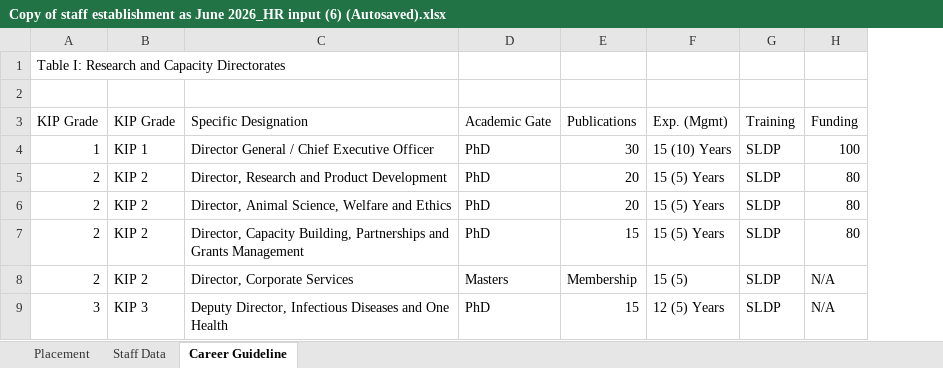
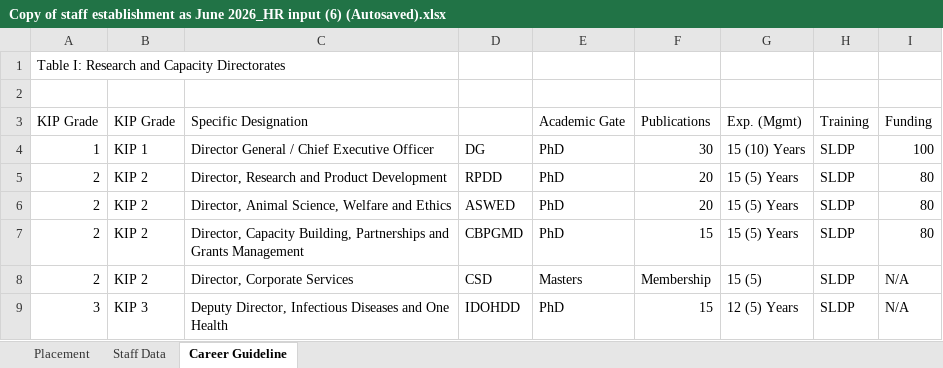
Before and after one commit to MwauraPatrick/DSAS, an Excel workbook: Projects/HR/placement (1)/Copy of staff establishment as June 2026_HR input (6) (Autosaved).xlsx, sheet Career Guideline, drawn as a sheet; only a part is shown; values as stored, in another font and other column widths than the file's, no cell formats; the diff names each change by its address in the sheet, - before the commit and + after, or states it on an @@ line.

```diff
--- a/Projects/HR/placement (1)/Copy of staff establishment as June 2026_HR input (6) (Autosaved).xlsx (sheet Career Guideline)
+++ b/Projects/HR/placement (1)/Copy of staff establishment as June 2026_HR input (6) (Autosaved).xlsx (sheet Career Guideline)
+column D, rows 4-9: DG | RPDD | ASWED | CBPGMD | CSD | IDOHDD
```
Also changed, not shown: sheet Placement, cell formats, formulas that keep their value, 1 other file.
